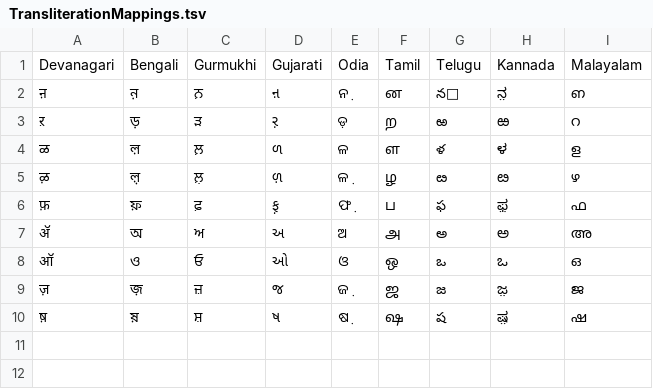
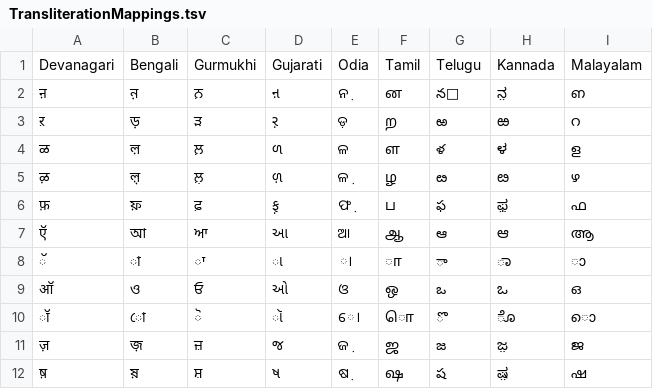
Before and after one commit to bhashini-ai/TTS_Utils, a TSV file: src/main/resources/TransliterationMappings.tsv, drawn as a sheet.

Commit message:
Improve arpabet mappings

```diff
--- a/src/main/resources/TransliterationMappings.tsv
+++ b/src/main/resources/TransliterationMappings.tsv
@@ -6,4 +6,6 @@ Devanagari	Bengali	Gurmukhi	Gujarati	Odia	Tamil	Telugu	Kannada	Malayalam
 फ़	ফ়	ਫ਼	ફ઼	ଫ଼	ப	ఫ	ಫ಼	ഫ
-ॲ	অ	ਅ	અ	ଅ	அ	అ	ಅ	അ
+ऍ	আ	ਆ	આ	ଆ	ஆ	ఆ	ಆ	ആ
+ॅ	া	ਾ	ા	ା	ா	ా	ಾ	ാ
 ऑ	ও	ਓ	ઓ	ଓ	ஒ	ఒ	ಒ	ഒ
+ॉ	ো	ੋ	ૉ	ୋ	ொ	ొ	ೊ	ൊ
 ज़	জ়	ਜ਼	જ	ଜ଼	ஜ	జ	ಜ಼	ജ
```
Also changed, not shown: src/main/resources/ArpabetMappings.tsv, 1 other file.
